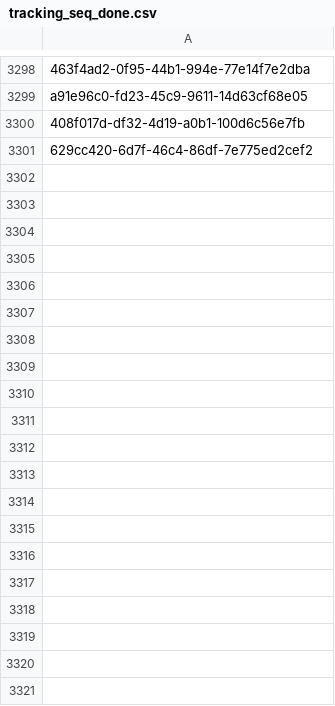
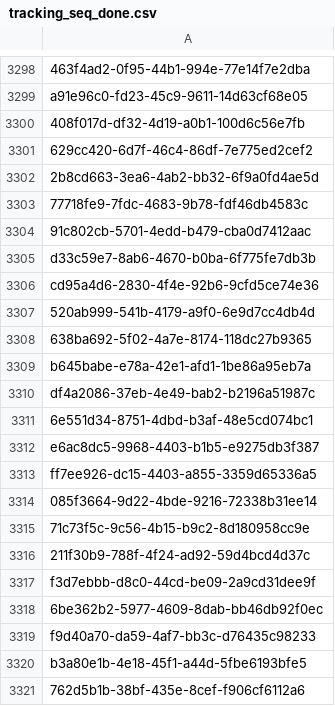
Before and after one commit to inbo/fis-rem-tracking, a CSV file: GMU8/Input/tracking_seq_done.csv, drawn as a sheet; only a part is shown, gaps mark what is left out; the diff covers the shown part only; the diff names each change by its address in the sheet, - before the commit and + after, or states it on an @@ line.

Commit message:
Update tracking_seq_done.csv
#13

```diff
--- a/GMU8/Input/tracking_seq_done.csv
+++ b/GMU8/Input/tracking_seq_done.csv
+row 3302: 2b8cd663-3ea6-4ab2-bb32-6f9a0fd4ae5d
+row 3303: 77718fe9-7fdc-4683-9b78-fdf46db4583c
+row 3304: 91c802cb-5701-4edd-b479-cba0d7412aac
+row 3305: d33c59e7-8ab6-4670-b0ba-6f775fe7db3b
+row 3306: cd95a4d6-2830-4f4e-92b6-9cfd5ce74e36
+row 3307: 520ab999-541b-4179-a9f0-6e9d7cc4db4d
+row 3308: 638ba692-5f02-4a7e-8174-118dc27b9365
+row 3309: b645babe-e78a-42e1-afd1-1be86a95eb7a
+row 3310: df4a2086-37eb-4e49-bab2-b2196a51987c
+row 3311: 6e551d34-8751-4dbd-b3af-48e5cd074bc1
+row 3312: e6ac8dc5-9968-4403-b1b5-e9275db3f387
+row 3313: ff7ee926-dc15-4403-a855-3359d65336a5
+row 3314: 085f3664-9d22-4bde-9216-72338b31ee14
+row 3315: 71c73f5c-9c56-4b15-b9c2-8d180958cc9e
+row 3316: 211f30b9-788f-4f24-ad92-59d4bcd4d37c
+row 3317: f3d7ebbb-d8c0-44cd-be09-2a9cd31dee9f
+row 3318: 6be362b2-5977-4609-8dab-bb46db92f0ec
+row 3319: f9d40a70-da59-4af7-bb3c-d76435c98233
+row 3320: b3a80e1b-4e18-45f1-a44d-5fbe6193bfe5
+row 3321: 762d5b1b-38bf-435e-8cef-f906cf6112a6
```
Also changed, not shown: 51 added rows elsewhere in this file.
